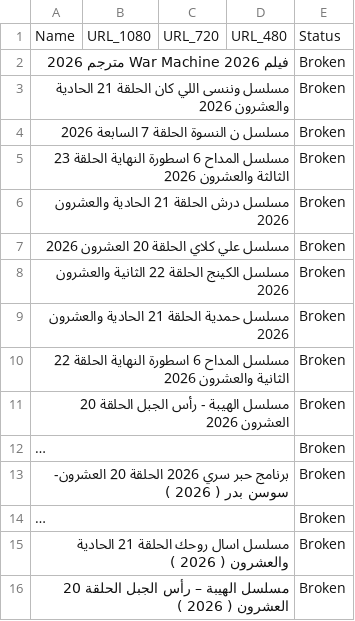
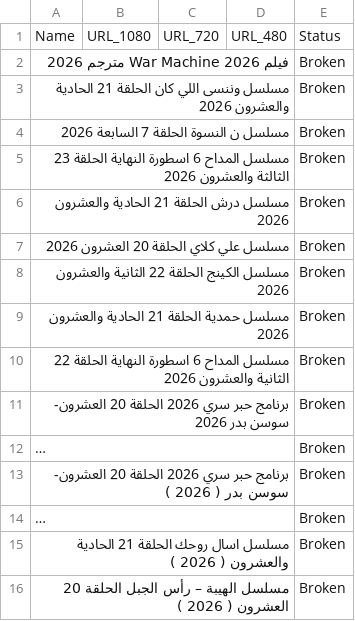
Before and after one commit to OmarLalgerino/Turkish-series-RS, a CSV file: database.csv, drawn as a sheet; long unchanged cells end in …; the diff names each change by its address in the sheet, - before the commit and + after, or states it on an @@ line.

Commit message:
Update Movies Database

```diff
--- a/database.csv
+++ b/database.csv
-A11: مسلسل الهيبة - رأس الجبل الحلقة 20 العشرون 2026
+A11: برنامج حبر سري 2026 الحلقة 20 العشرون- سوسن بدر 2026
```
